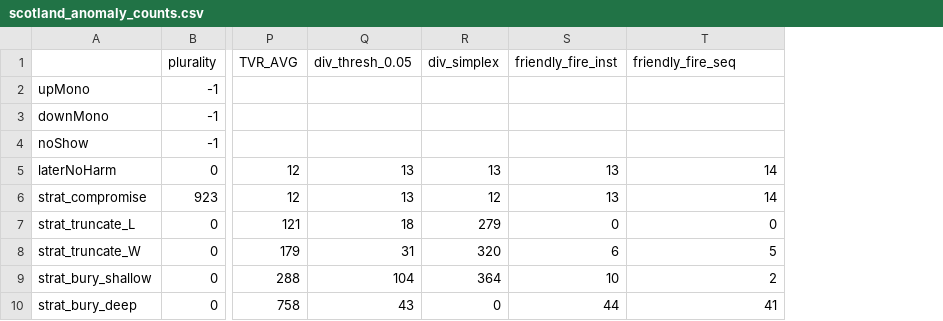
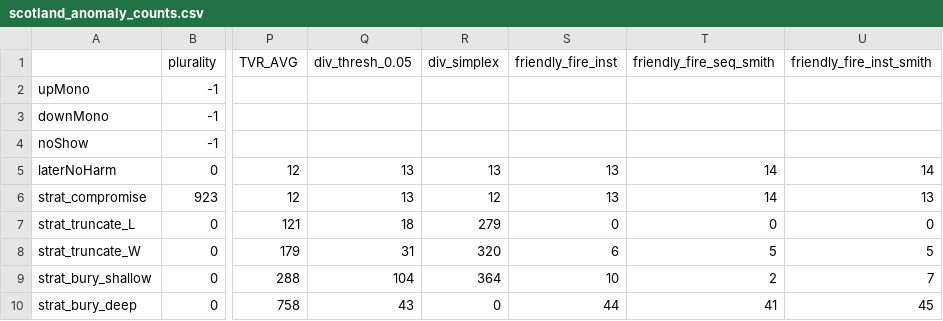
Before and after one commit to ivolic/condorcet_analysis, a CSV file: Jones_code/Results/scotland_anomaly_counts.csv, drawn as a sheet; only a part is shown, gaps mark what is left out; the diff names each change by its address in the sheet, - before the commit and + after, or states it on an @@ line.

Commit message:
Updated code to run strategic voting search on all datasets

```diff
--- a/Jones_code/Results/scotland_anomaly_counts.csv
+++ b/Jones_code/Results/scotland_anomaly_counts.csv
+column U (friendly_fire_inst_smith), rows 5-10: 14 | 13 | 0 | 5 | 7 | 45
-T1: friendly_fire_seq
+T1: friendly_fire_seq_smith
```
Also changed, not shown: 8 other files.
